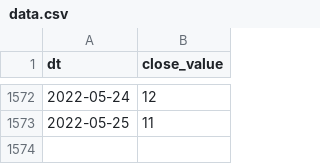
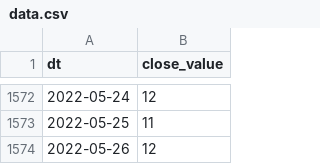
Before and after one commit to alexey-formalmethods/datasets, a CSV file: alternative.me crypto fear-and-greed/data.csv, drawn as a sheet; only a part is shown, gaps mark what is left out; the diff names each change by its address in the sheet, - before the commit and + after, or states it on an @@ line.

```diff
--- a/alternative.me crypto fear-and-greed/data.csv
+++ b/alternative.me crypto fear-and-greed/data.csv
+row 1574: 2022-05-26 | 12
```
Also changed, not shown: 1 other file.
